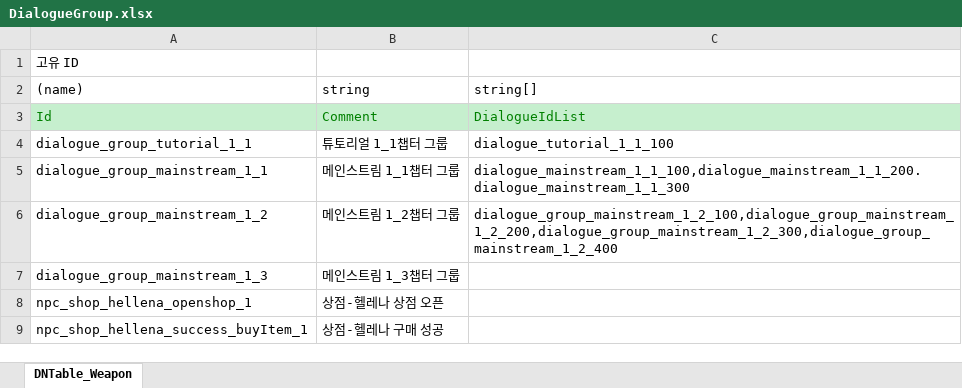
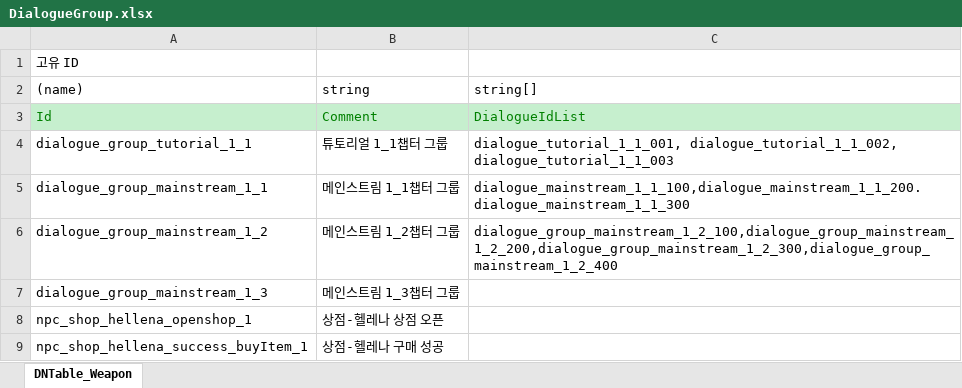
Before and after one commit to Felia1564/Portfolio_2D, an Excel workbook: JsonConverter/ExcelFiles/DialogueGroup.xlsx, sheet DNTable_Weapon, drawn as a sheet; values as stored, in another font and other column widths than the file's, no borders; the diff names each change by its address in the sheet, - before the commit and + after, or states it on an @@ line.

```diff
--- a/JsonConverter/ExcelFiles/DialogueGroup.xlsx (sheet DNTable_Weapon)
+++ b/JsonConverter/ExcelFiles/DialogueGroup.xlsx (sheet DNTable_Weapon)
-C4 (string[]): dialogue_tutorial_1_1_100
+C4 (string[]): dialogue_tutorial_1_1_001, dialogue_tutorial_1_1_002, dialogue_tutorial_1_1_003
```
Also changed, not shown: JsonConverter/ExcelFiles/Dialogue.xlsx, JsonConverter/ExcelFiles/FieldObject.xlsx, 9 other files.
